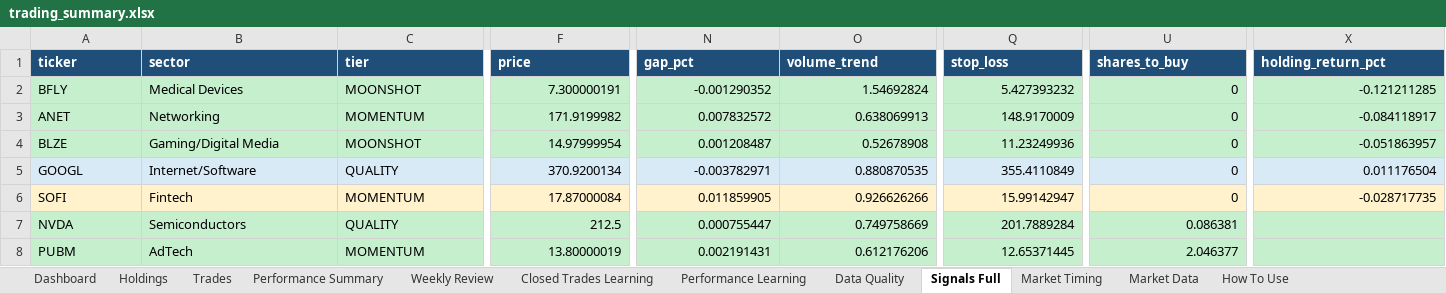
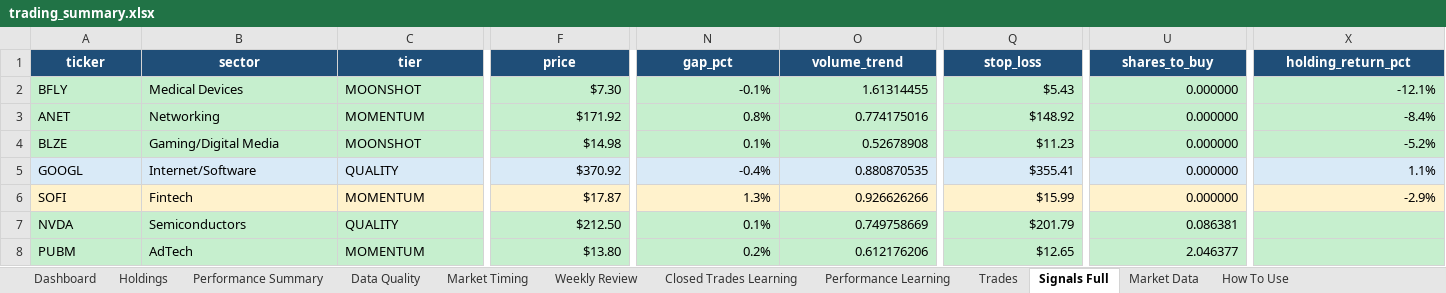
Before and after one commit to nicklc14/trading-engine-v2, an Excel workbook: output/trading_summary.xlsx, sheet Signals Full, drawn as a sheet; only a part is shown, gaps mark what is left out; values as stored, in another font and other column widths than the file's, no borders; the diff covers the shown part only; the diff names each change by its address in the sheet, - before the commit and + after, or states it on an @@ line.

```diff
--- a/output/trading_summary.xlsx (sheet Signals Full)
+++ b/output/trading_summary.xlsx (sheet Signals Full)
@@ sheet tab order changed: Dashboard | Holdings | Performance Summary | Data Quality | Market Timing | Weekly Review | Closed Trades Learning | Performance Learning | Trades | Signals Full | Market Data | How To Use @@
-A1:X1 alignment: left
+A1:X1 alignment: center
-F2 (price): 7.300000191
+F2 (price): $7.30
-N2 (gap_pct): -0.001290352
+N2 (gap_pct): -0.1%
-O2 (volume_trend): 1.54692824
+O2 (volume_trend): 1.61314455
-Q2 (stop_loss): 5.427393232
+Q2 (stop_loss): $5.43
-U2:U6 (shares_to_buy): 0
+U2:U6 (shares_to_buy): 0.000000
-X2 (holding_return_pct): -0.121211285
+X2 (holding_return_pct): -12.1%
-F3 (price): 171.9199982
+F3 (price): $171.92
-N3 (gap_pct): 0.007832572
+N3 (gap_pct): 0.8%
-O3 (volume_trend): 0.638069913
+O3 (volume_trend): 0.774175016
-Q3 (stop_loss): 148.9170009
+Q3 (stop_loss): $148.92
-X3 (holding_return_pct): -0.084118917
+X3 (holding_return_pct): -8.4%
-F4 (price): 14.97999954
+F4 (price): $14.98
-N4 (gap_pct): 0.001208487
+N4 (gap_pct): 0.1%
-Q4 (stop_loss): 11.23249936
+Q4 (stop_loss): $11.23
-X4 (holding_return_pct): -0.051863957
+X4 (holding_return_pct): -5.2%
-F5 (price): 370.9200134
+F5 (price): $370.92
-N5 (gap_pct): -0.003782971
+N5 (gap_pct): -0.4%
-Q5 (stop_loss): 355.4110849
+Q5 (stop_loss): $355.41
-X5 (holding_return_pct): 0.011176504
+X5 (holding_return_pct): 1.1%
-F6 (price): 17.87000084
+F6 (price): $17.87
-N6 (gap_pct): 0.011859905
+N6 (gap_pct): 1.3%
-Q6 (stop_loss): 15.99142947
+Q6 (stop_loss): $15.99
-X6 (holding_return_pct): -0.028717735
+X6 (holding_return_pct): -2.9%
-F7 (price): 212.5
+F7 (price): $212.50
-N7 (gap_pct): 0.000755447
+N7 (gap_pct): 0.1%
-Q7 (stop_loss): 201.7889284
+Q7 (stop_loss): $201.79
-F8 (price): 13.80000019
+F8 (price): $13.80
-N8 (gap_pct): 0.002191431
+N8 (gap_pct): 0.2%
-Q8 (stop_loss): 12.65371445
+Q8 (stop_loss): $12.65
```
Also changed, not shown: 136 edited cells and cell formats elsewhere in this sheet, sheet Market Timing, sheet Dashboard, sheet Market Data, sheet Performance Learning, sheet Trades, sheet Holdings, 5 more sheets, 5 other files.
